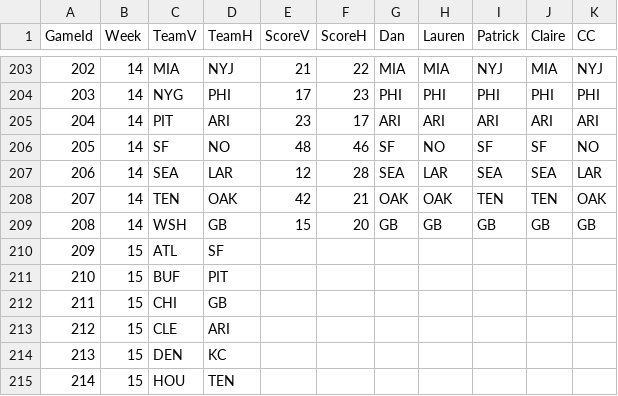
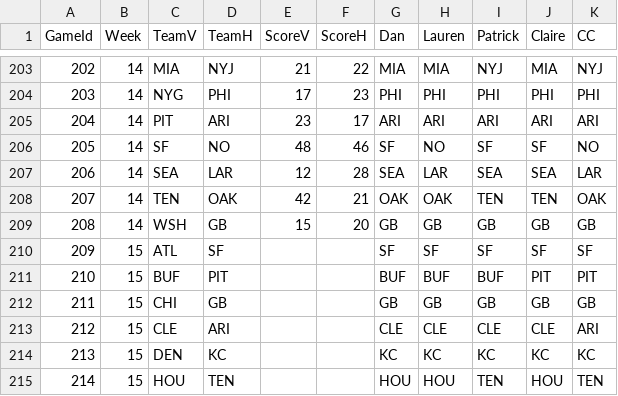
Before and after one commit to dnegrey/nflFamilyPicks, a CSV file: var/game.csv, drawn as a sheet; only a part is shown, gaps mark what is left out; the diff covers the shown part only.

Commit message:
added week 15 picks

```diff
--- a/var/game.csv
+++ b/var/game.csv
@@ -209,7 +209,7 @@ GameId,Week,TeamV,TeamH,ScoreV,ScoreH,Dan,Lauren,Patrick,Claire,CC
 208,14,WSH,GB,15,20,GB,GB,GB,GB,GB
-209,15,ATL,SF,,,,,,,
-210,15,BUF,PIT,,,,,,,
-211,15,CHI,GB,,,,,,,
-212,15,CLE,ARI,,,,,,,
-213,15,DEN,KC,,,,,,,
-214,15,HOU,TEN,,,,,,,
+209,15,ATL,SF,,,SF,SF,SF,SF,SF
+210,15,BUF,PIT,,,BUF,BUF,BUF,PIT,PIT
+211,15,CHI,GB,,,GB,GB,GB,GB,GB
+212,15,CLE,ARI,,,CLE,CLE,CLE,CLE,ARI
+213,15,DEN,KC,,,KC,KC,KC,KC,KC
+214,15,HOU,TEN,,,HOU,HOU,TEN,HOU,TEN
```
Also changed, not shown: 52 edited cells elsewhere in this file.
